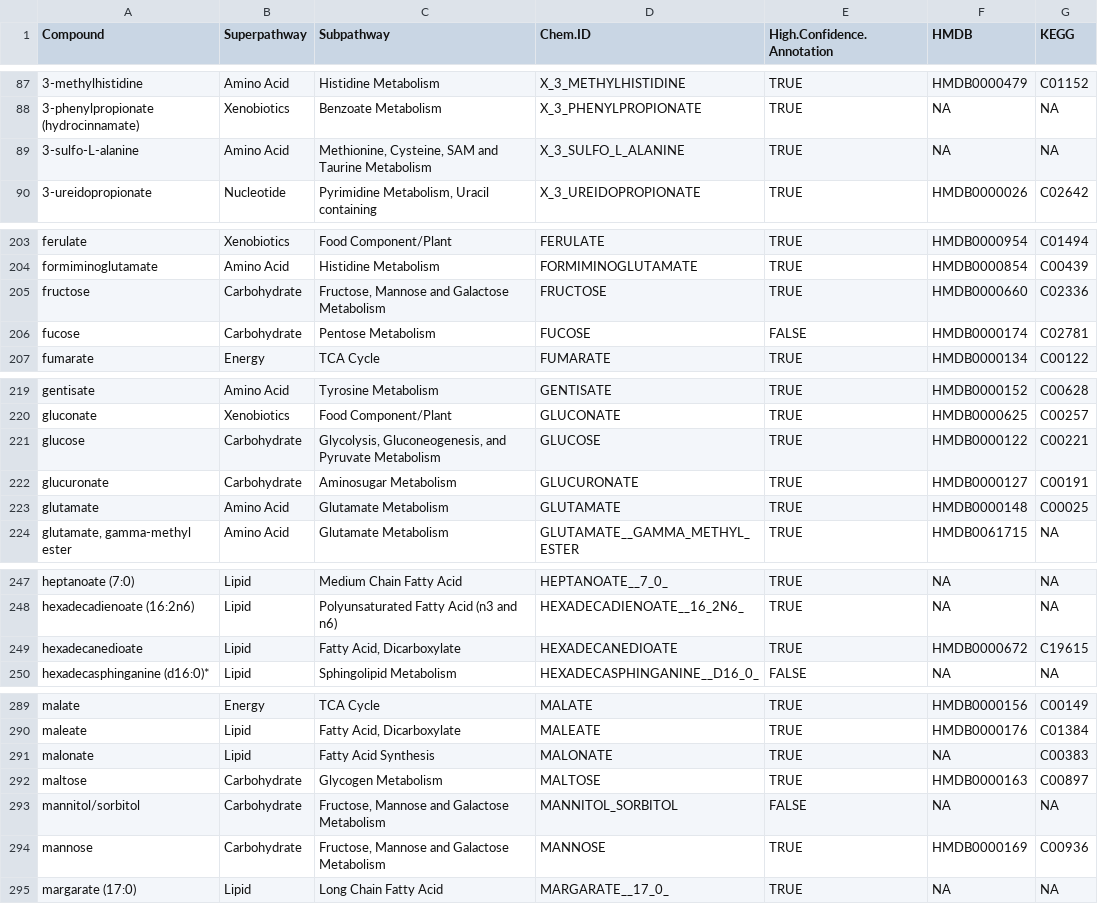
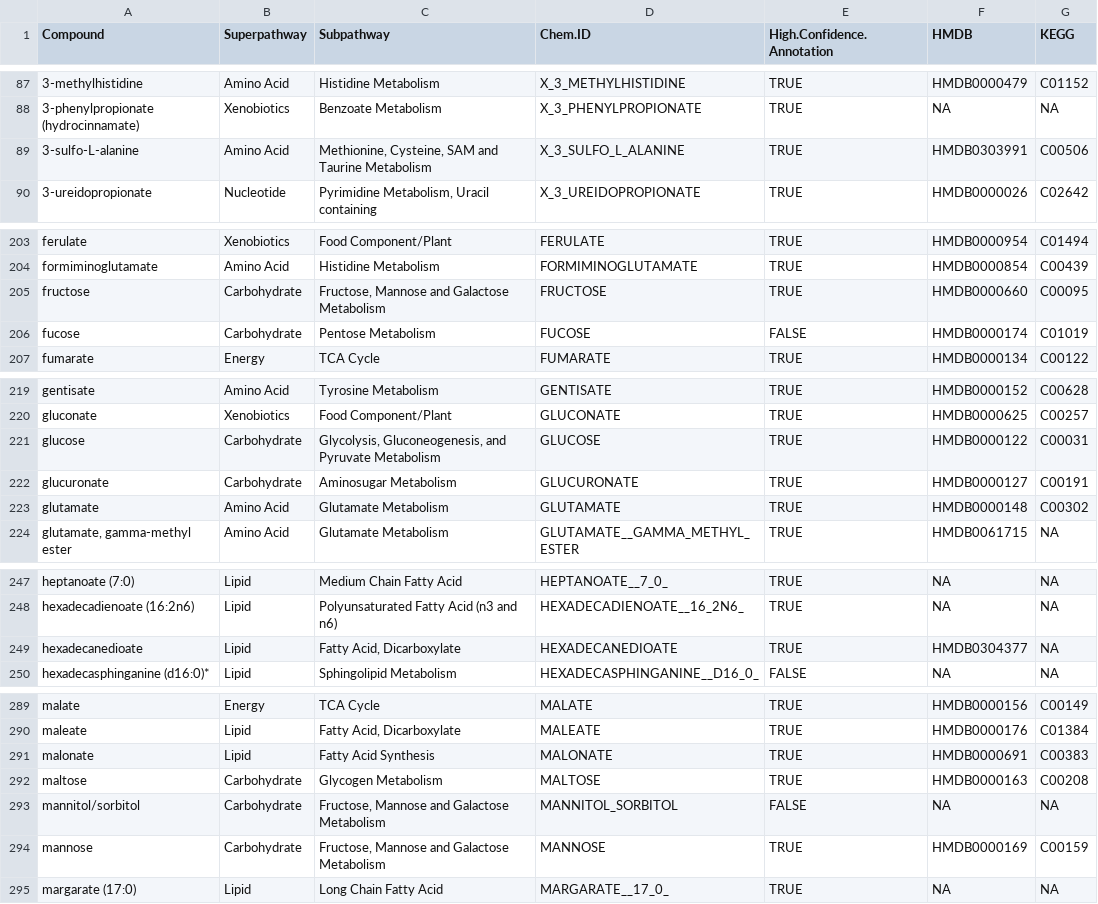
Before and after one commit to borenstein-lab/microbiome-metabolome-curated-data, a TSV file: data/processed_data/KIM_ADENOMAS_2020/mtb.map.tsv, drawn as a sheet; only a part is shown, gaps mark what is left out; the diff covers the shown part only.

Commit message:
Added taxonomy tables with read counts + some updates in metabolite mappings to hmdb/kegg

```diff
--- a/data/processed_data/KIM_ADENOMAS_2020/mtb.map.tsv
+++ b/data/processed_data/KIM_ADENOMAS_2020/mtb.map.tsv
@@ -88,3 +88,3 @@ Compound	Superpathway	Subpathway	Chem.ID	High.Confidence.Annotation	HMDB	KEGG
 3-phenylpropionate (hydrocinnamate)	Xenobiotics	Benzoate Metabolism	X_3_PHENYLPROPIONATE	TRUE	NA	NA
-3-sulfo-L-alanine	Amino Acid	Methionine, Cysteine, SAM and Taurine Metabolism	X_3_SULFO_L_ALANINE	TRUE	NA	NA
+3-sulfo-L-alanine	Amino Acid	Methionine, Cysteine, SAM and Taurine Metabolism	X_3_SULFO_L_ALANINE	TRUE	HMDB0303991	C00506
 3-ureidopropionate	Nucleotide	Pyrimidine Metabolism, Uracil containing	X_3_UREIDOPROPIONATE	TRUE	HMDB0000026	C02642
@@ -204,4 +204,4 @@ ferulate	Xenobiotics	Food Component/Plant	FERULATE	TRUE	HMDB0000954	C01494
 formiminoglutamate	Amino Acid	Histidine Metabolism	FORMIMINOGLUTAMATE	TRUE	HMDB0000854	C00439
-fructose	Carbohydrate	Fructose, Mannose and Galactose Metabolism	FRUCTOSE	TRUE	HMDB0000660	C02336
-fucose	Carbohydrate	Pentose Metabolism	FUCOSE	FALSE	HMDB0000174	C02781
+fructose	Carbohydrate	Fructose, Mannose and Galactose Metabolism	FRUCTOSE	TRUE	HMDB0000660	C00095
+fucose	Carbohydrate	Pentose Metabolism	FUCOSE	FALSE	HMDB0000174	C01019
 fumarate	Energy	TCA Cycle	FUMARATE	TRUE	HMDB0000134	C00122
@@ -220,5 +220,5 @@ gentisate	Amino Acid	Tyrosine Metabolism	GENTISATE	TRUE	HMDB0000152	C00628
 gluconate	Xenobiotics	Food Component/Plant	GLUCONATE	TRUE	HMDB0000625	C00257
-glucose	Carbohydrate	Glycolysis, Gluconeogenesis, and Pyruvate Metabolism	GLUCOSE	TRUE	HMDB0000122	C00221
+glucose	Carbohydrate	Glycolysis, Gluconeogenesis, and Pyruvate Metabolism	GLUCOSE	TRUE	HMDB0000122	C00031
 glucuronate	Carbohydrate	Aminosugar Metabolism	GLUCURONATE	TRUE	HMDB0000127	C00191
-glutamate	Amino Acid	Glutamate Metabolism	GLUTAMATE	TRUE	HMDB0000148	C00025
+glutamate	Amino Acid	Glutamate Metabolism	GLUTAMATE	TRUE	HMDB0000148	C00302
 glutamate, gamma-methyl ester	Amino Acid	Glutamate Metabolism	GLUTAMATE__GAMMA_METHYL_ESTER	TRUE	HMDB0061715	NA
@@ -248,3 +248,3 @@ heptanoate (7:0)	Lipid	Medium Chain Fatty Acid	HEPTANOATE__7_0_	TRUE	NA	NA
 hexadecadienoate (16:2n6)	Lipid	Polyunsaturated Fatty Acid (n3 and n6)	HEXADECADIENOATE__16_2N6_	TRUE	NA	NA
-hexadecanedioate	Lipid	Fatty Acid, Dicarboxylate	HEXADECANEDIOATE	TRUE	HMDB0000672	C19615
+hexadecanedioate	Lipid	Fatty Acid, Dicarboxylate	HEXADECANEDIOATE	TRUE	HMDB0304377	NA
 hexadecasphinganine (d16:0)*	Lipid	Sphingolipid Metabolism	HEXADECASPHINGANINE__D16_0_	FALSE	NA	NA
@@ -290,6 +290,6 @@ malate	Energy	TCA Cycle	MALATE	TRUE	HMDB0000156	C00149
 maleate	Lipid	Fatty Acid, Dicarboxylate	MALEATE	TRUE	HMDB0000176	C01384
-malonate	Lipid	Fatty Acid Synthesis	MALONATE	TRUE	NA	C00383
-maltose	Carbohydrate	Glycogen Metabolism	MALTOSE	TRUE	HMDB0000163	C00897
+malonate	Lipid	Fatty Acid Synthesis	MALONATE	TRUE	HMDB0000691	C00383
+maltose	Carbohydrate	Glycogen Metabolism	MALTOSE	TRUE	HMDB0000163	C00208
 mannitol/sorbitol	Carbohydrate	Fructose, Mannose and Galactose Metabolism	MANNITOL_SORBITOL	FALSE	NA	NA
-mannose	Carbohydrate	Fructose, Mannose and Galactose Metabolism	MANNOSE	TRUE	HMDB0000169	C00936
+mannose	Carbohydrate	Fructose, Mannose and Galactose Metabolism	MANNOSE	TRUE	HMDB0000169	C00159
 margarate (17:0)	Lipid	Long Chain Fatty Acid	MARGARATE__17_0_	TRUE	NA	NA
```
Also changed, not shown: 31 edited cells elsewhere in this file, data/processed_data/KANG_AUTISM_2017/mtb.map.tsv, 12 other files.
